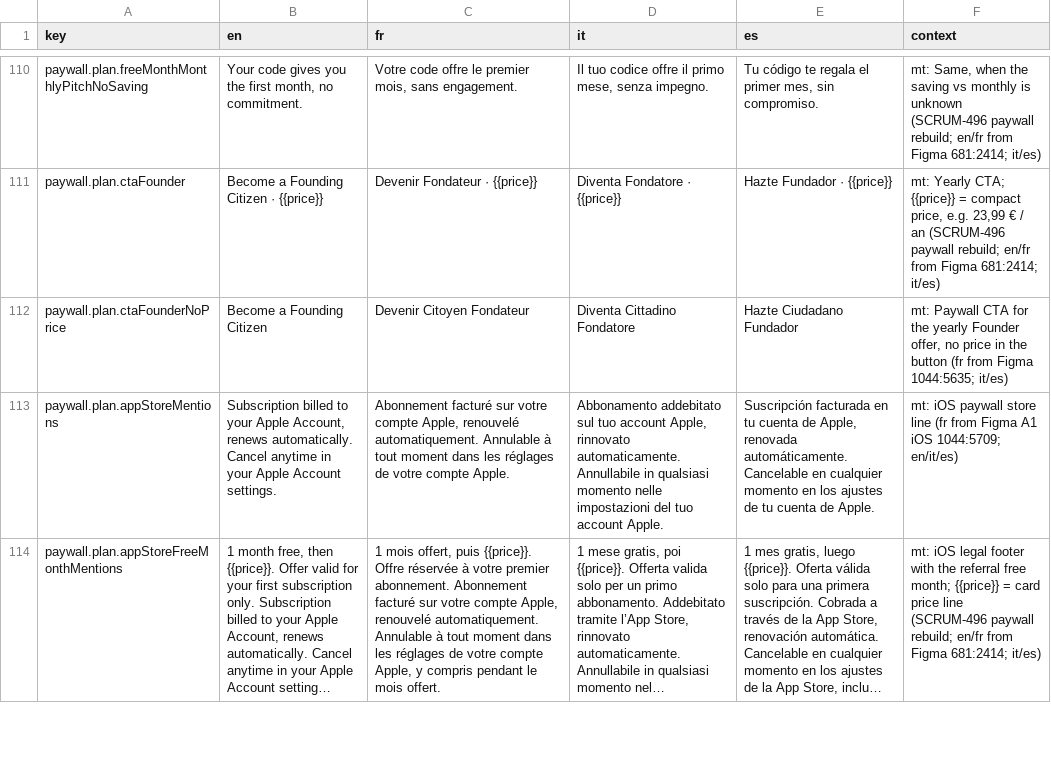
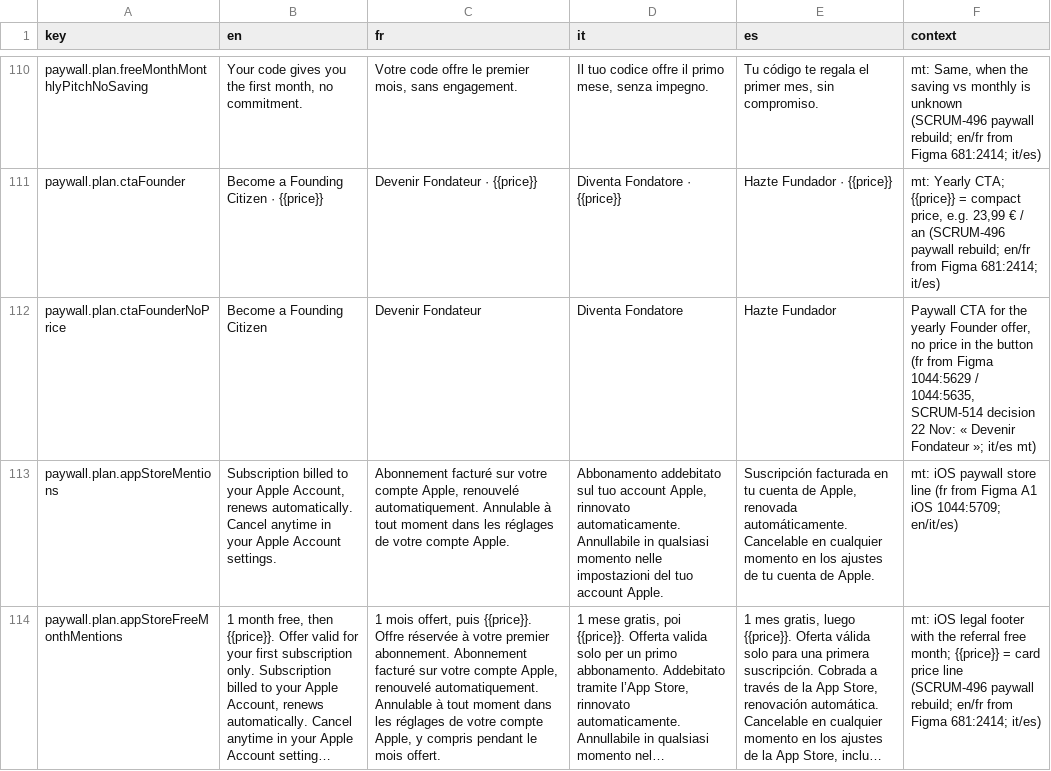
Before and after one commit to RepublikeIO/republike-tech, a CSV file: native/i18n/paywall.csv, drawn as a sheet; only a part is shown, gaps mark what is left out; long unchanged cells end in …; the diff names each change by its address in the sheet, - before the commit and + after, or states it on an @@ line.

Commit message:
i18n: annual CTA « Devenir Fondateur », F2/F3 copy from the frames
- paywall.plan.ctaFounderNoPrice reads « Devenir Fondateur » (SCRUM-514,
  22 Nov; Figma 1044:5629), EN unchanged « Become a Founding Citizen ».
- F2/F3 (Figma 1101:16491 / 1101:16527): the intro reads « des mois
  offerts vous attendent » / « un mois offert vous attend », the note under
  the button « Apple vous demandera de confirmer. Aucun paiement ne vous
  sera demandé. »; the months block is the Parrainage card
  (referral.card.months* / applied*), so referral.freeMonths.toAccept,
  .monthsOne, .monthsMany and .renewal are removed.

```diff
--- a/native/i18n/paywall.csv
+++ b/native/i18n/paywall.csv
-C112 (fr): Devenir Citoyen Fondateur
+C112 (fr): Devenir Fondateur
-D112 (it): Diventa Cittadino Fondatore
+D112 (it): Diventa Fondatore
-E112 (es): Hazte Ciudadano Fundador
+E112 (es): Hazte Fundador
-F112 (context): mt: Paywall CTA for the yearly Founder offer, no price in the button (fr from Figma 1044:5635; it/es)
+F112 (context): Paywall CTA for the yearly Founder offer, no price in the button (fr from Figma 1044:5629 / 1044:5635, SCRUM-514 decision 22 Nov: « Devenir Fondateur »; it/es mt)
```
Also changed, not shown: native/i18n/menu.csv.
